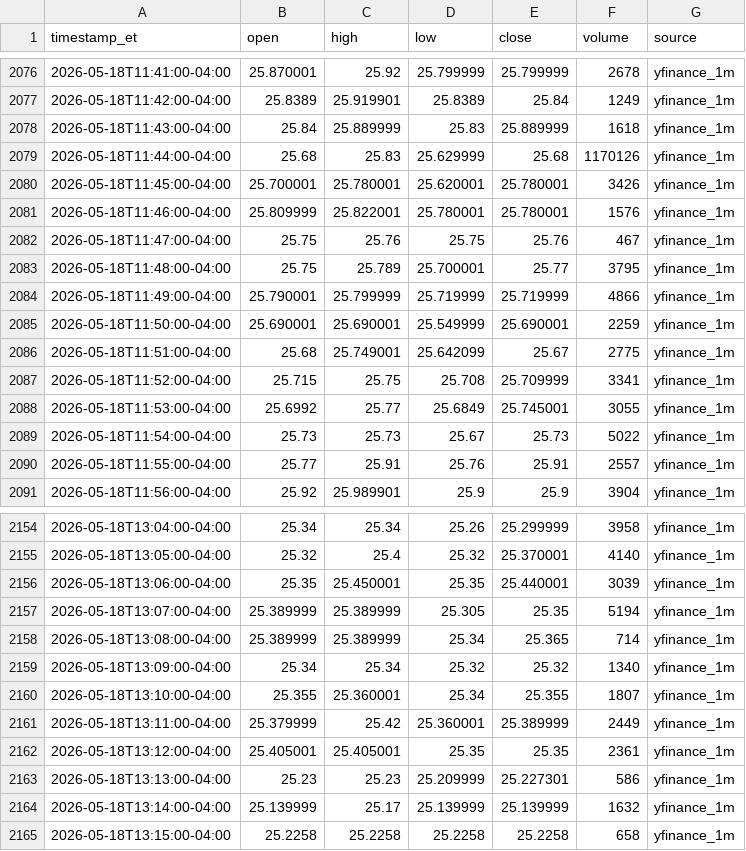
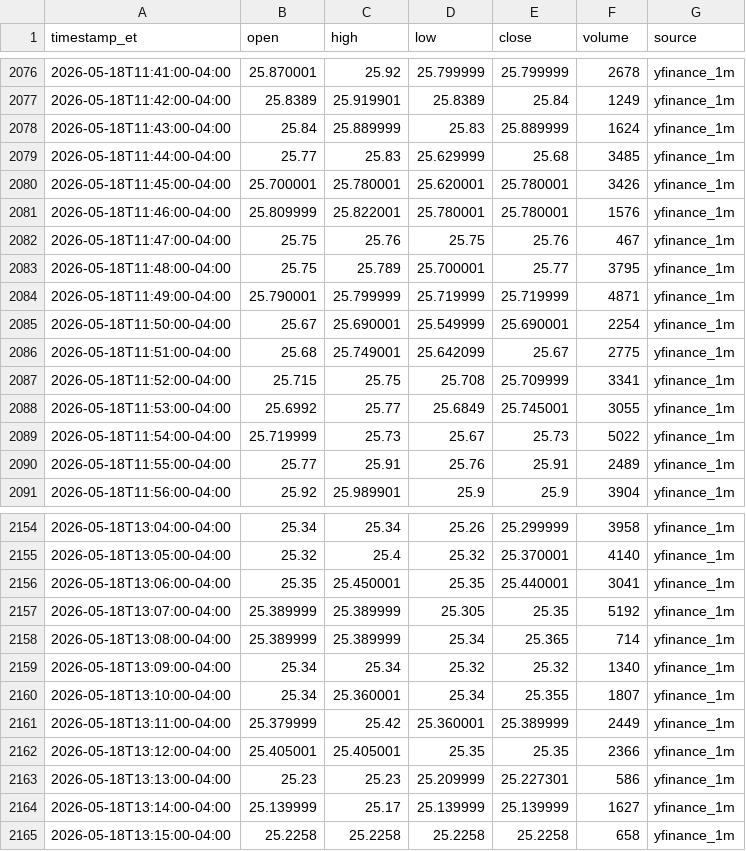
Before and after one commit to kensielecki/yss-trading-dashboard, a TSV file: output/_archive_minute_bars.tsv, drawn as a sheet; only a part is shown, gaps mark what is left out; the diff covers the shown part only.

```diff
--- a/output/_archive_minute_bars.tsv
+++ b/output/_archive_minute_bars.tsv
@@ -2077,4 +2077,4 @@ timestamp_et	open	high	low	close	volume	source
 2026-05-18T11:42:00-04:00	25.8389	25.919901	25.8389	25.84	1249	yfinance_1m
-2026-05-18T11:43:00-04:00	25.84	25.889999	25.83	25.889999	1618	yfinance_1m
-2026-05-18T11:44:00-04:00	25.68	25.83	25.629999	25.68	1170126	yfinance_1m
+2026-05-18T11:43:00-04:00	25.84	25.889999	25.83	25.889999	1624	yfinance_1m
+2026-05-18T11:44:00-04:00	25.77	25.83	25.629999	25.68	3485	yfinance_1m
 2026-05-18T11:45:00-04:00	25.700001	25.780001	25.620001	25.780001	3426	yfinance_1m
@@ -2083,4 +2083,4 @@ timestamp_et	open	high	low	close	volume	source
 2026-05-18T11:48:00-04:00	25.75	25.789	25.700001	25.77	3795	yfinance_1m
-2026-05-18T11:49:00-04:00	25.790001	25.799999	25.719999	25.719999	4866	yfinance_1m
-2026-05-18T11:50:00-04:00	25.690001	25.690001	25.549999	25.690001	2259	yfinance_1m
+2026-05-18T11:49:00-04:00	25.790001	25.799999	25.719999	25.719999	4871	yfinance_1m
+2026-05-18T11:50:00-04:00	25.67	25.690001	25.549999	25.690001	2254	yfinance_1m
 2026-05-18T11:51:00-04:00	25.68	25.749001	25.642099	25.67	2775	yfinance_1m
@@ -2088,4 +2088,4 @@ timestamp_et	open	high	low	close	volume	source
 2026-05-18T11:53:00-04:00	25.6992	25.77	25.6849	25.745001	3055	yfinance_1m
-2026-05-18T11:54:00-04:00	25.73	25.73	25.67	25.73	5022	yfinance_1m
-2026-05-18T11:55:00-04:00	25.77	25.91	25.76	25.91	2557	yfinance_1m
+2026-05-18T11:54:00-04:00	25.719999	25.73	25.67	25.73	5022	yfinance_1m
+2026-05-18T11:55:00-04:00	25.77	25.91	25.76	25.91	2489	yfinance_1m
 2026-05-18T11:56:00-04:00	25.92	25.989901	25.9	25.9	3904	yfinance_1m
@@ -2155,11 +2155,11 @@ timestamp_et	open	high	low	close	volume	source
 2026-05-18T13:05:00-04:00	25.32	25.4	25.32	25.370001	4140	yfinance_1m
-2026-05-18T13:06:00-04:00	25.35	25.450001	25.35	25.440001	3039	yfinance_1m
-2026-05-18T13:07:00-04:00	25.389999	25.389999	25.305	25.35	5194	yfinance_1m
+2026-05-18T13:06:00-04:00	25.35	25.450001	25.35	25.440001	3041	yfinance_1m
+2026-05-18T13:07:00-04:00	25.389999	25.389999	25.305	25.35	5192	yfinance_1m
 2026-05-18T13:08:00-04:00	25.389999	25.389999	25.34	25.365	714	yfinance_1m
 2026-05-18T13:09:00-04:00	25.34	25.34	25.32	25.32	1340	yfinance_1m
-2026-05-18T13:10:00-04:00	25.355	25.360001	25.34	25.355	1807	yfinance_1m
+2026-05-18T13:10:00-04:00	25.34	25.360001	25.34	25.355	1807	yfinance_1m
 2026-05-18T13:11:00-04:00	25.379999	25.42	25.360001	25.389999	2449	yfinance_1m
-2026-05-18T13:12:00-04:00	25.405001	25.405001	25.35	25.35	2361	yfinance_1m
+2026-05-18T13:12:00-04:00	25.405001	25.405001	25.35	25.35	2366	yfinance_1m
 2026-05-18T13:13:00-04:00	25.23	25.23	25.209999	25.227301	586	yfinance_1m
-2026-05-18T13:14:00-04:00	25.139999	25.17	25.139999	25.139999	1632	yfinance_1m
+2026-05-18T13:14:00-04:00	25.139999	25.17	25.139999	25.139999	1627	yfinance_1m
 2026-05-18T13:15:00-04:00	25.2258	25.2258	25.2258	25.2258	658	yfinance_1m
```
Also changed, not shown: 107 edited cells elsewhere in this file, 6 other files.
